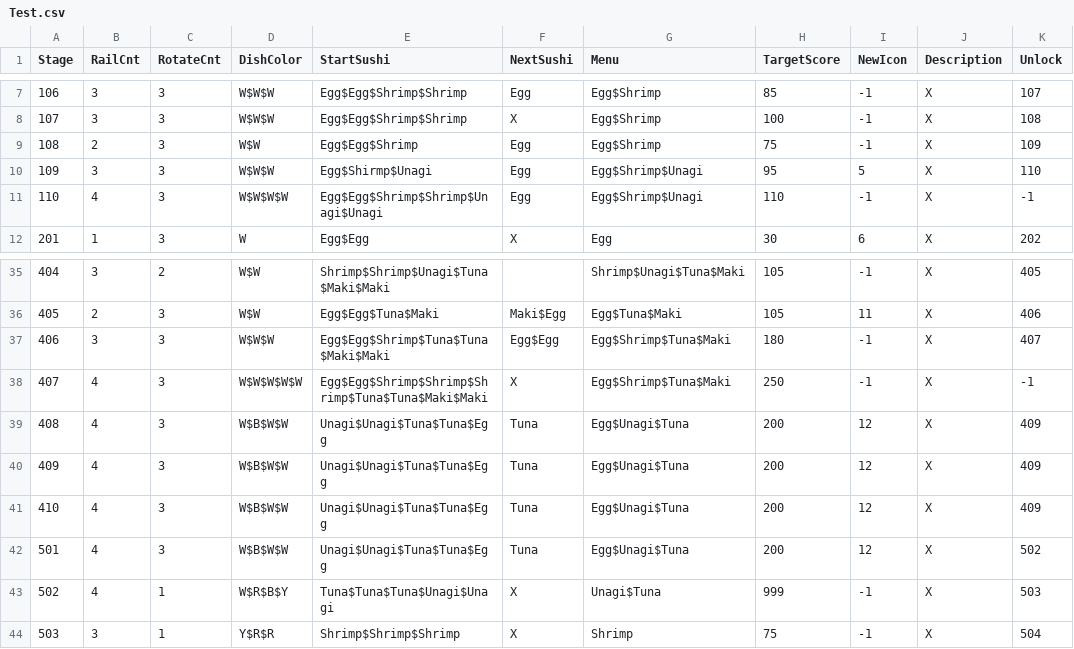
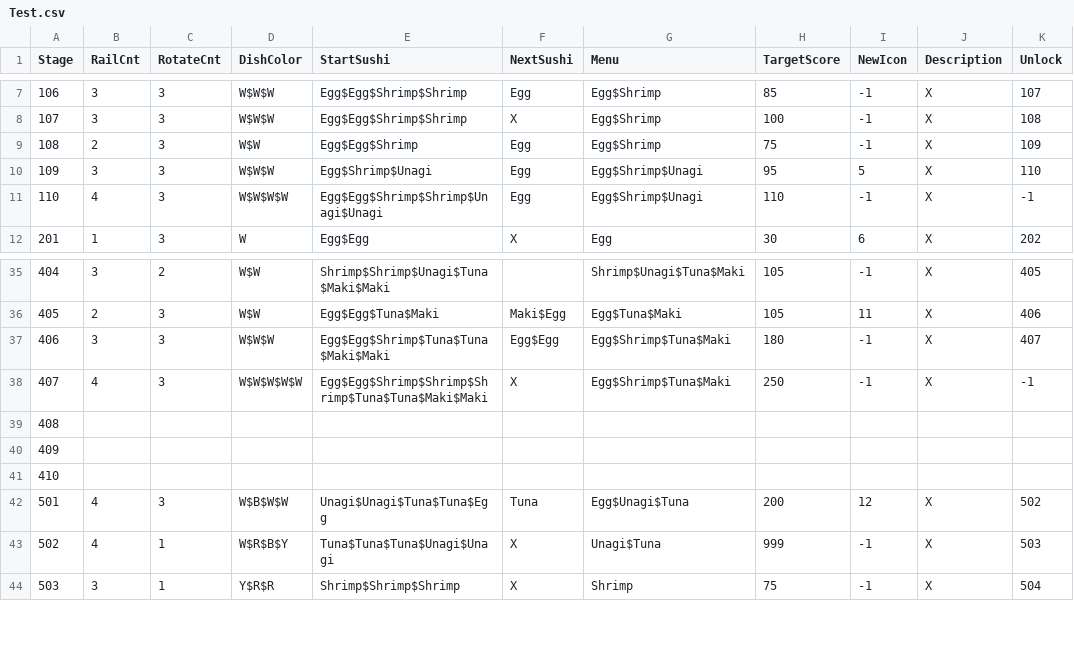
Before and after one commit to leeSEOyoung-snu/2025-GMTK-GameJam, a CSV file: Assets/Resources/Data/Test.csv, drawn as a sheet; only a part is shown, gaps mark what is left out.

```diff
--- a/Assets/Resources/Data/Test.csv
+++ b/Assets/Resources/Data/Test.csv
@@ -9,3 +9,3 @@ Stage,RailCnt,RotateCnt,DishColor,StartSushi,NextSushi,Menu,TargetScore,NewIcon,
 108,2,3,W$W,Egg$Egg$Shrimp,Egg,Egg$Shrimp,75,-1,X,109
-109,3,3,W$W$W,Egg$Shirmp$Unagi,Egg,Egg$Shrimp$Unagi,95,5,X,110
+109,3,3,W$W$W,Egg$Shrimp$Unagi,Egg,Egg$Shrimp$Unagi,95,5,X,110
 110,4,3,W$W$W$W,Egg$Egg$Shrimp$Shrimp$Unagi$Unagi,Egg,Egg$Shrimp$Unagi,110,-1,X,-1
@@ -38,5 +38,5 @@ Stage,RailCnt,RotateCnt,DishColor,StartSushi,NextSushi,Menu,TargetScore,NewIcon,
 407,4,3,W$W$W$W$W,Egg$Egg$Shrimp$Shrimp$Shrimp$Tuna$Tuna$Maki$Maki,X,Egg$Shrimp$Tuna$Maki,250,-1,X,-1
-408,4,3,W$B$W$W,Unagi$Unagi$Tuna$Tuna$Egg,Tuna,Egg$Unagi$Tuna,200,12,X,409
-409,4,3,W$B$W$W,Unagi$Unagi$Tuna$Tuna$Egg,Tuna,Egg$Unagi$Tuna,200,12,X,409
-410,4,3,W$B$W$W,Unagi$Unagi$Tuna$Tuna$Egg,Tuna,Egg$Unagi$Tuna,200,12,X,409
+408,,,,,,,,,,
+409,,,,,,,,,,
+410,,,,,,,,,,
 501,4,3,W$B$W$W,Unagi$Unagi$Tuna$Tuna$Egg,Tuna,Egg$Unagi$Tuna,200,12,X,502
```
Also changed, not shown: 5 other files.
